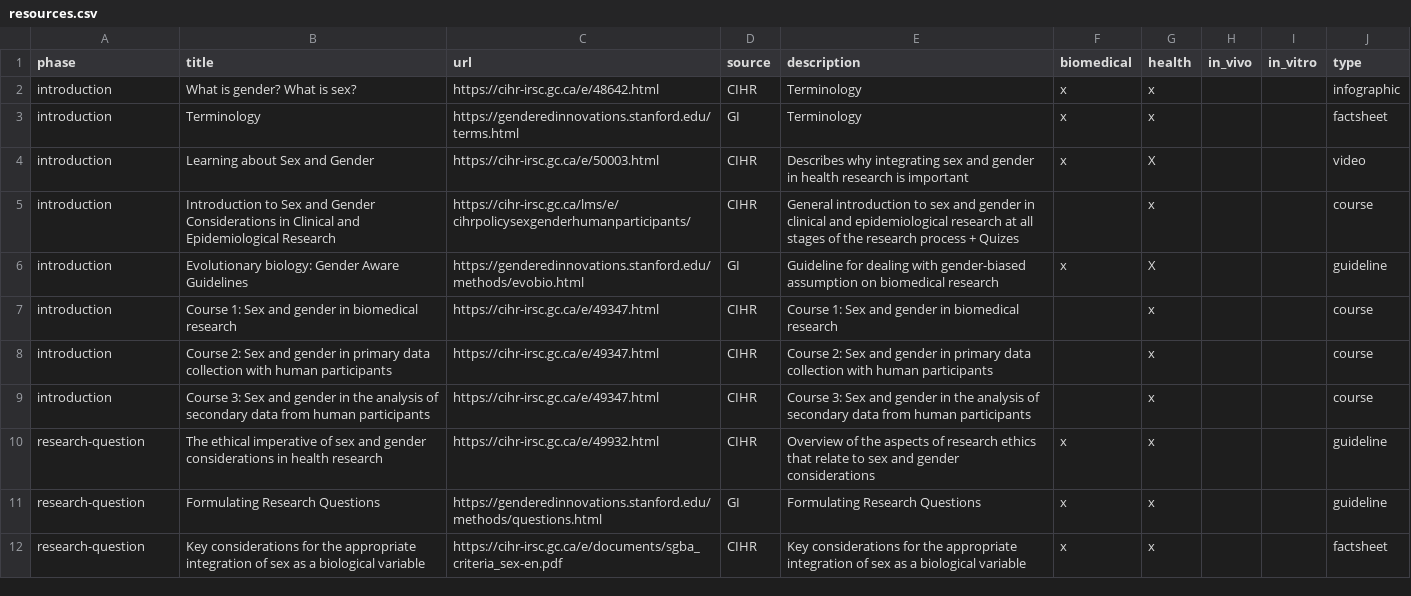
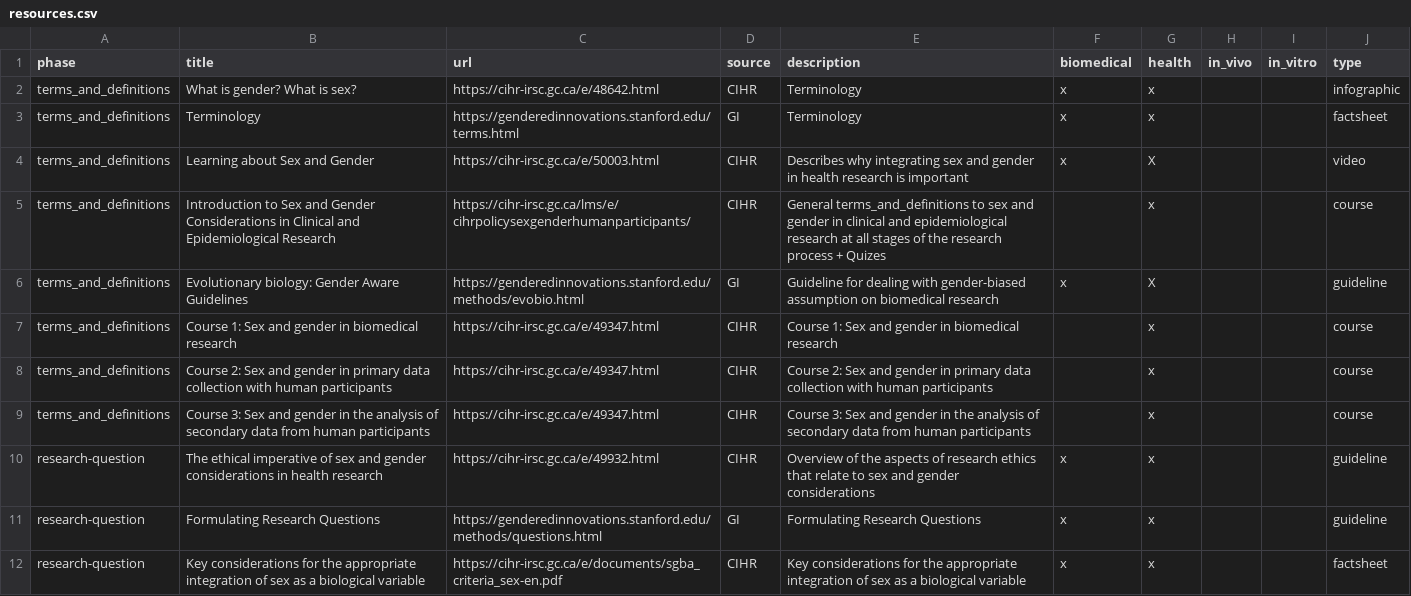
Before and after one commit to genderful-research/genderful_research_world, a CSV file: src/assets/resources.csv, drawn as a sheet; only a part is shown.

Commit message:
Replace introduction with terms & conditions

```diff
--- a/src/assets/resources.csv
+++ b/src/assets/resources.csv
@@ -1,10 +1,10 @@
 phase,title,url,source,description,biomedical,health,in_vivo,in_vitro,type
-introduction,What is gender? What is sex?,https://cihr-irsc.gc.ca/e/48642.html,CIHR,Terminology,x,x,,,infographic
-introduction,Terminology,https://genderedinnovations.stanford.edu/terms.html,GI,Terminology,x,x,,,factsheet
-introduction,Learning about Sex and Gender,https://cihr-irsc.gc.ca/e/50003.html,CIHR,Describes why integrating sex and gender in health research is important,x,X,,,video
-introduction,Introduction to Sex and Gender Considerations in Clinical and Epidemiological Research,https://cihr-irsc.gc.ca/lms/e/cihrpolicysexgenderhumanparticipants/,CIHR,General introduction to sex and gender in clinical and epidemiological research at all stages of the research process + Quizes,,x,,,course
-introduction,Evolutionary biology: Gender Aware Guidelines,https://genderedinnovations.stanford.edu/methods/evobio.html,GI,Guideline for dealing with gender-biased assumption on biomedical research,x,X,,,guideline
-introduction,Course 1: Sex and gender in biomedical research,https://cihr-irsc.gc.ca/e/49347.html,CIHR,Course 1: Sex and gender in biomedical research,,x,,,course
-introduction,Course 2: Sex and gender in primary data collection with human participants,https://cihr-irsc.gc.ca/e/49347.html,CIHR,Course 2: Sex and gender in primary data collection with human participants,,x,,,course
-introduction,Course 3: Sex and gender in the analysis of secondary data from human participants,https://cihr-irsc.gc.ca/e/49347.html,CIHR,Course 3: Sex and gender in the analysis of secondary data from human participants,,x,,,course
+terms_and_definitions,What is gender? What is sex?,https://cihr-irsc.gc.ca/e/48642.html,CIHR,Terminology,x,x,,,infographic
+terms_and_definitions,Terminology,https://genderedinnovations.stanford.edu/terms.html,GI,Terminology,x,x,,,factsheet
+terms_and_definitions,Learning about Sex and Gender,https://cihr-irsc.gc.ca/e/50003.html,CIHR,Describes why integrating sex and gender in health research is important,x,X,,,video
+terms_and_definitions,Introduction to Sex and Gender Considerations in Clinical and Epidemiological Research,https://cihr-irsc.gc.ca/lms/e/cihrpolicysexgenderhumanparticipants/,CIHR,General terms_and_definitions to sex and gender in clinical and epidemiological research at all stages of the research process + Quizes,,x,,,course
+terms_and_definitions,Evolutionary biology: Gender Aware Guidelines,https://genderedinnovations.stanford.edu/methods/evobio.html,GI,Guideline for dealing with gender-biased assumption on biomedical research,x,X,,,guideline
+terms_and_definitions,Course 1: Sex and gender in biomedical research,https://cihr-irsc.gc.ca/e/49347.html,CIHR,Course 1: Sex and gender in biomedical research,,x,,,course
+terms_and_definitions,Course 2: Sex and gender in primary data collection with human participants,https://cihr-irsc.gc.ca/e/49347.html,CIHR,Course 2: Sex and gender in primary data collection with human participants,,x,,,course
+terms_and_definitions,Course 3: Sex and gender in the analysis of secondary data from human participants,https://cihr-irsc.gc.ca/e/49347.html,CIHR,Course 3: Sex and gender in the analysis of secondary data from human participants,,x,,,course
 research-question,The ethical imperative of sex and gender considerations in health research,https://cihr-irsc.gc.ca/e/49932.html,CIHR,Overview of the aspects of research ethics that relate to sex and gender considerations,x,x,,,guideline
```
Also changed, not shown: 6 other files.
